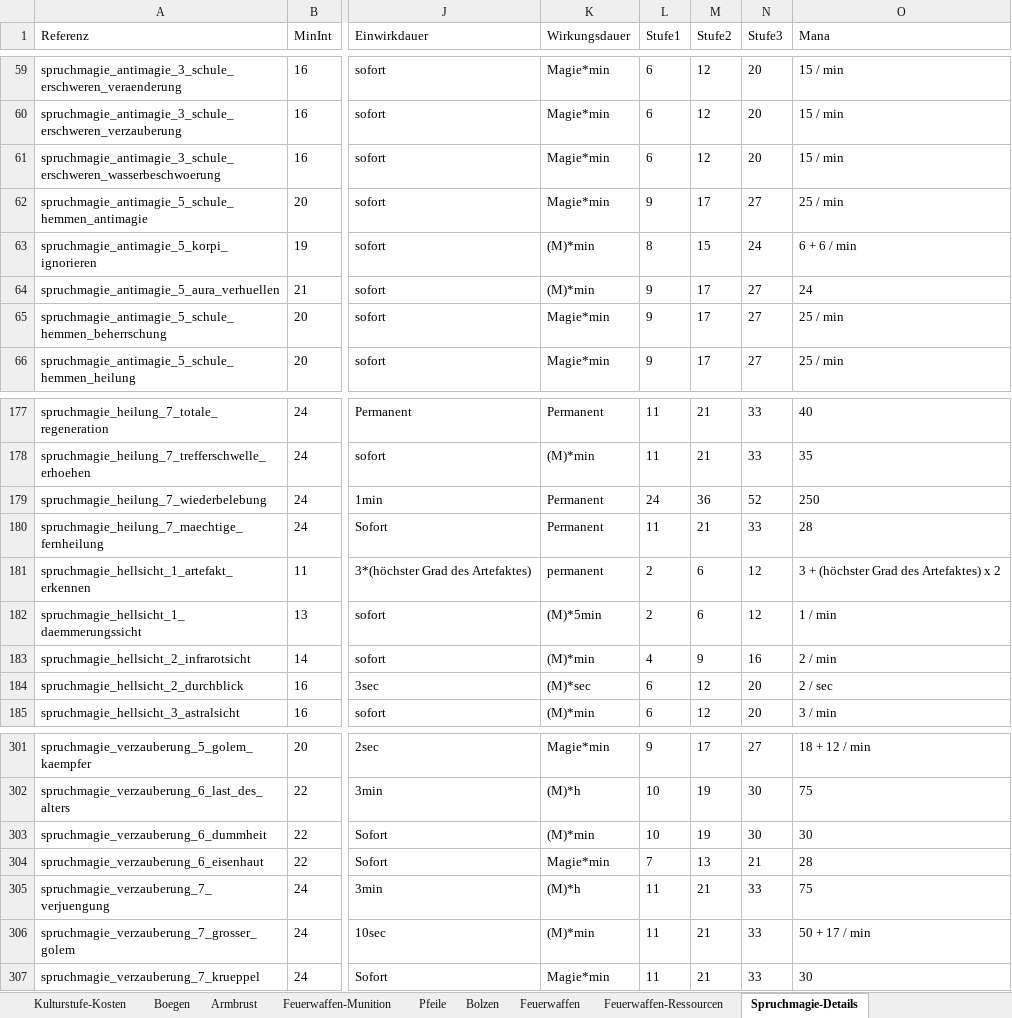
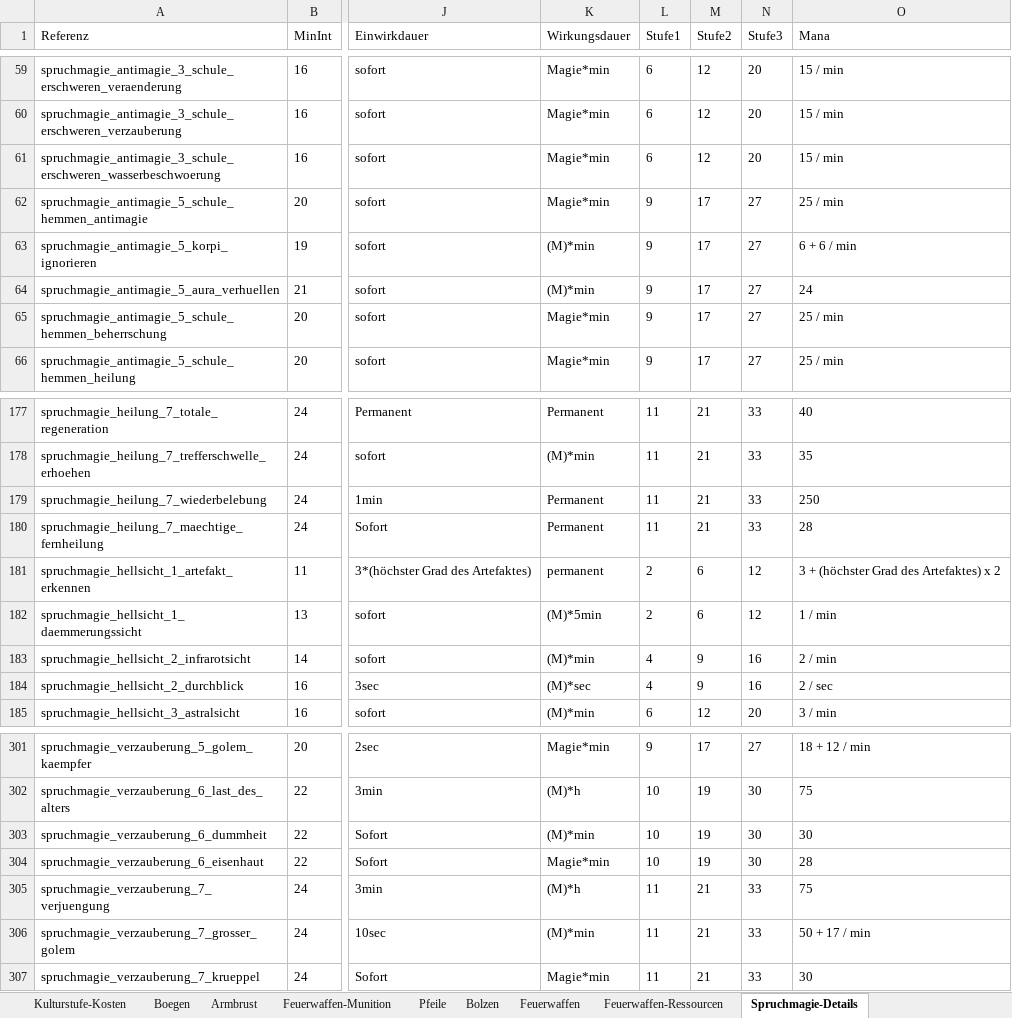
Before and after one commit to njebich/nasus, an Excel workbook: werte 0.8-claude.xlsx, sheet Spruchmagie-Details, drawn as a sheet; only a part is shown, gaps mark what is left out; values as stored, in another font and other column widths than the file's, no borders; the diff names each change by its address in the sheet, - before the commit and + after, or states it on an @@ line.

```diff
--- a/werte 0.8-claude.xlsx (sheet Spruchmagie-Details)
+++ b/werte 0.8-claude.xlsx (sheet Spruchmagie-Details)
-L63 (Stufe1): 8
+L63 (Stufe1): 9
-M63 (Stufe2): 15
+M63 (Stufe2): 17
-N63 (Stufe3): 24
+N63 (Stufe3): 27
-L179 (Stufe1): 24
+L179 (Stufe1): 11
-M179 (Stufe2): 36
+M179 (Stufe2): 21
-N179 (Stufe3): 52
+N179 (Stufe3): 33
-L184 (Stufe1): 6
+L184 (Stufe1): 4
-M184 (Stufe2): 12
+M184 (Stufe2): 9
-N184 (Stufe3): 20
+N184 (Stufe3): 16
-L304 (Stufe1): 7
+L304 (Stufe1): 10
-M304 (Stufe2): 13
+M304 (Stufe2): 19
-N304 (Stufe3): 21
+N304 (Stufe3): 30
```
Also changed, not shown: 2 other files.
